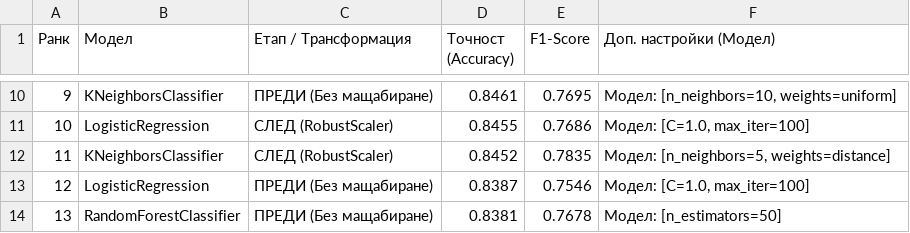
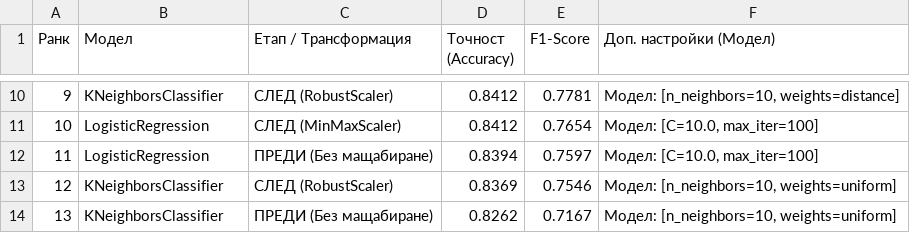
Before and after one commit to Iskren777/ml_pipeline, a CSV file: diploma_ml_pipeline/results/metrics/ml_experiment_results.csv, drawn as a sheet; only a part is shown, gaps mark what is left out; the diff covers the shown part only.

```diff
--- a/diploma_ml_pipeline/results/metrics/ml_experiment_results.csv
+++ b/diploma_ml_pipeline/results/metrics/ml_experiment_results.csv
@@ -10,5 +10,5 @@
-9,KNeighborsClassifier,ПРЕДИ (Без мащабиране),0.8461,0.7695,"Модел: [n_neighbors=10, weights=uniform]"
-10,LogisticRegression,СЛЕД (RobustScaler),0.8455,0.7686,"Модел: [C=1.0, max_iter=100]"
-11,KNeighborsClassifier,СЛЕД (RobustScaler),0.8452,0.7835,"Модел: [n_neighbors=5, weights=distance]"
-12,LogisticRegression,ПРЕДИ (Без мащабиране),0.8387,0.7546,"Модел: [C=1.0, max_iter=100]"
-13,RandomForestClassifier,ПРЕДИ (Без мащабиране),0.8381,0.7678,Модел: [n_estimators=50]
+9,KNeighborsClassifier,СЛЕД (RobustScaler),0.8412,0.7781,"Модел: [n_neighbors=10, weights=distance]"
+10,LogisticRegression,СЛЕД (MinMaxScaler),0.8412,0.7654,"Модел: [C=10.0, max_iter=100]"
+11,LogisticRegression,ПРЕДИ (Без мащабиране),0.8394,0.7597,"Модел: [C=10.0, max_iter=100]"
+12,KNeighborsClassifier,СЛЕД (RobustScaler),0.8369,0.7546,"Модел: [n_neighbors=10, weights=uniform]"
+13,KNeighborsClassifier,ПРЕДИ (Без мащабиране),0.8262,0.7167,"Модел: [n_neighbors=10, weights=uniform]"
```
Also changed, not shown: 36 edited cells elsewhere in this file, 9 other files.
